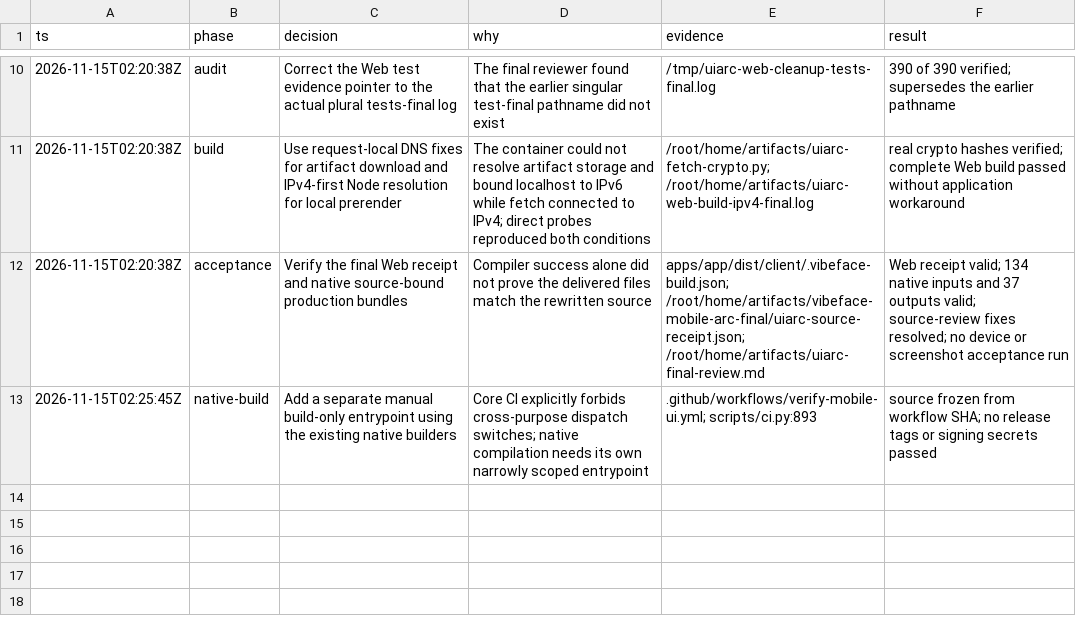
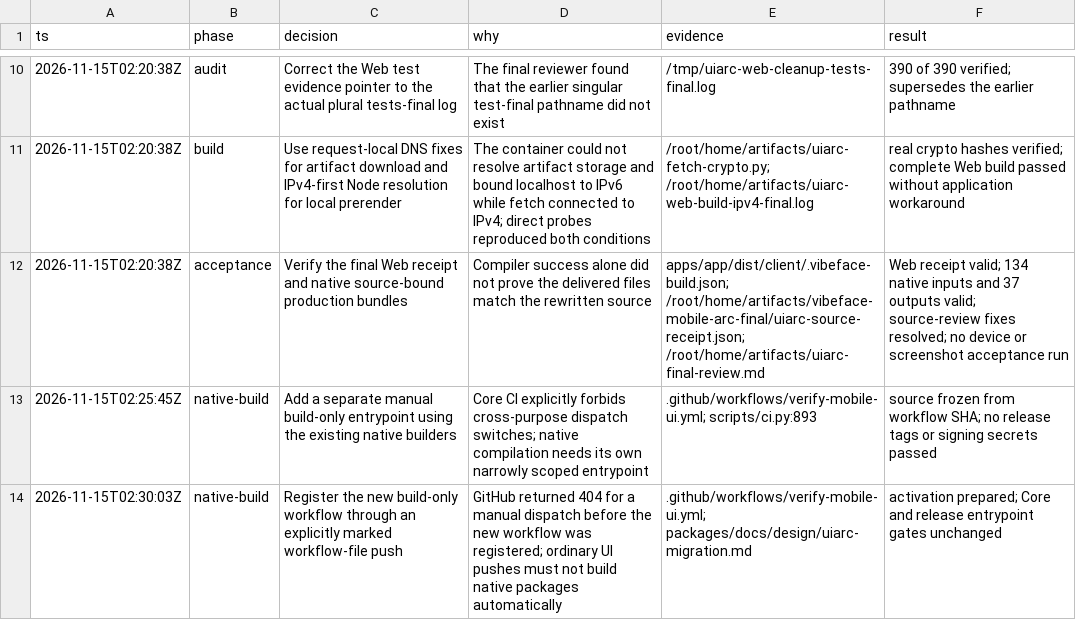
Before and after one commit to leaperone/vibeface, a TSV file: packages/docs/design/uiarc-decisions.tsv, drawn as a sheet; only a part is shown, gaps mark what is left out.

Commit message:
ci(ui): activate native package verification [verify-mobile-ui]

```diff
--- a/packages/docs/design/uiarc-decisions.tsv
+++ b/packages/docs/design/uiarc-decisions.tsv
@@ -13 +13,2 @@ ts	phase	decision	why	evidence	result
 2026-11-15T02:25:45Z	native-build	Add a separate manual build-only entrypoint using the existing native builders	Core CI explicitly forbids cross-purpose dispatch switches; native compilation needs its own narrowly scoped entrypoint	.github/workflows/verify-mobile-ui.yml; scripts/ci.py:893	source frozen from workflow SHA; no release tags or signing secrets passed
+2026-11-15T02:30:03Z	native-build	Register the new build-only workflow through an explicitly marked workflow-file push	GitHub returned 404 for a manual dispatch before the new workflow was registered; ordinary UI pushes must not build native packages automatically	.github/workflows/verify-mobile-ui.yml; packages/docs/design/uiarc-migration.md	activation prepared; Core and release entrypoint gates unchanged
```
Also changed, not shown: 2 other files.
